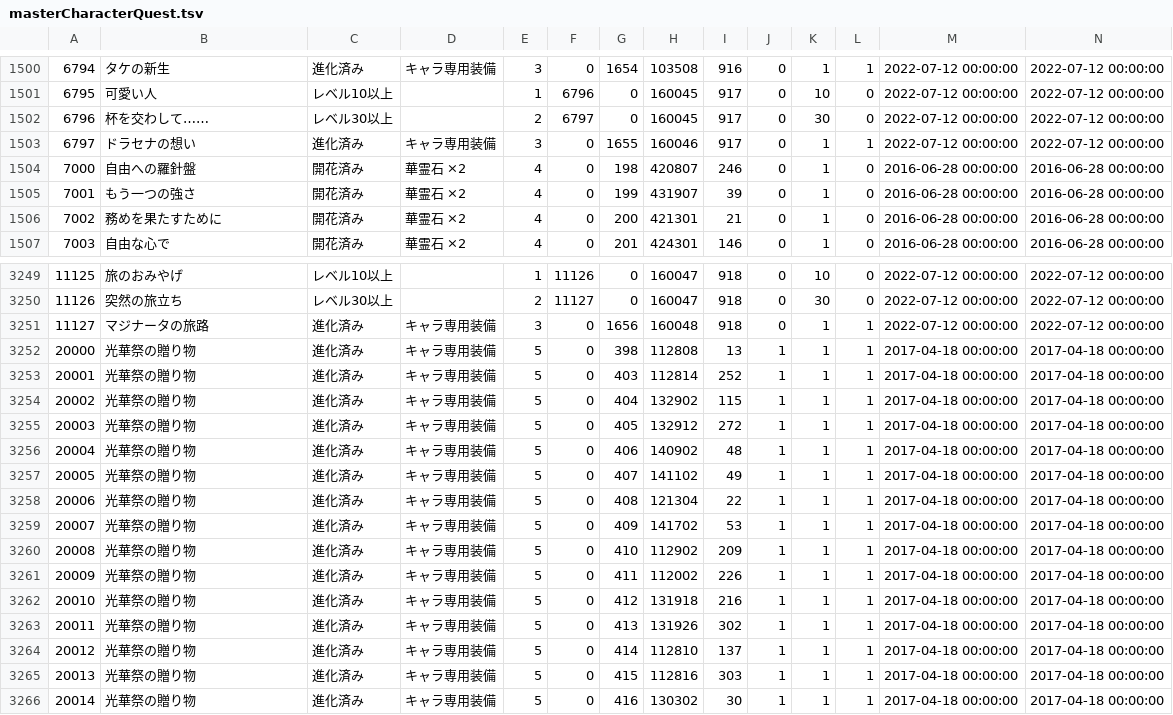
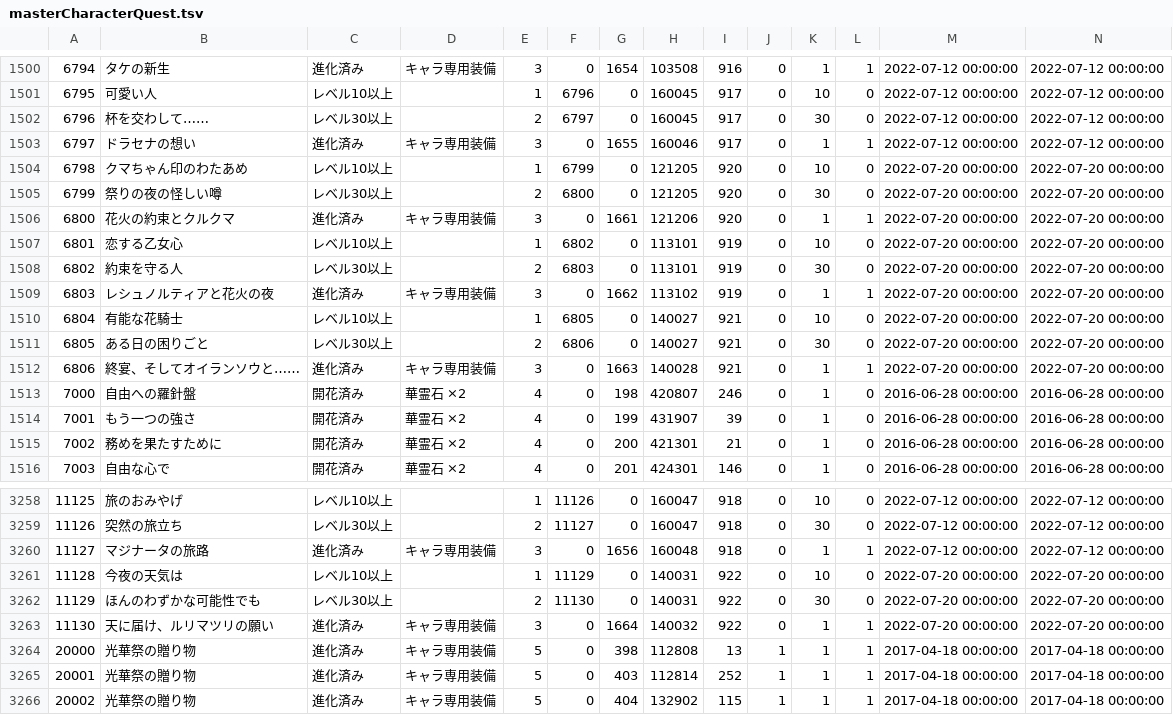
Before and after one commit to game4353/fkg_data, a TSV file: master/masterCharacterQuest.tsv, drawn as a sheet; only a part is shown, gaps mark what is left out; the shorter side is filled out with more unchanged rows; rows hold the shown columns only; the diff names each change by its address in the sheet, - before the commit and + after, or states it on an @@ line.

```diff
--- a/master/masterCharacterQuest.tsv
+++ b/master/masterCharacterQuest.tsv
+row 1504: 6798 | クマちゃん印のわたあめ | レベル10以上 |  | 1 | 6799 | 0 | 121205 | 920 | 0 | 10 | 0 | 2022-07-20 00:00:00 | 2022-07-20 00:00:00
+row 1505: 6799 | 祭りの夜の怪しい噂 | レベル30以上 |  | 2 | 6800 | 0 | 121205 | 920 | 0 | 30 | 0 | 2022-07-20 00:00:00 | 2022-07-20 00:00:00
+row 1506: 6800 | 花火の約束とクルクマ | 進化済み | キャラ専用装備 | 3 | 0 | 1661 | 121206 | 920 | 0 | 1 | 1 | 2022-07-20 00:00:00 | 2022-07-20 00:00:00
+row 1507: 6801 | 恋する乙女心 | レベル10以上 |  | 1 | 6802 | 0 | 113101 | 919 | 0 | 10 | 0 | 2022-07-20 00:00:00 | 2022-07-20 00:00:00
+row 1508: 6802 | 約束を守る人 | レベル30以上 |  | 2 | 6803 | 0 | 113101 | 919 | 0 | 30 | 0 | 2022-07-20 00:00:00 | 2022-07-20 00:00:00
+row 1509: 6803 | レシュノルティアと花火の夜 | 進化済み | キャラ専用装備 | 3 | 0 | 1662 | 113102 | 919 | 0 | 1 | 1 | 2022-07-20 00:00:00 | 2022-07-20 00:00:00
+row 1510: 6804 | 有能な花騎士 | レベル10以上 |  | 1 | 6805 | 0 | 140027 | 921 | 0 | 10 | 0 | 2022-07-20 00:00:00 | 2022-07-20 00:00:00
+row 1511: 6805 | ある日の困りごと | レベル30以上 |  | 2 | 6806 | 0 | 140027 | 921 | 0 | 30 | 0 | 2022-07-20 00:00:00 | 2022-07-20 00:00:00
+row 1512: 6806 | 終宴、そしてオイランソウと…… | 進化済み | キャラ専用装備 | 3 | 0 | 1663 | 140028 | 921 | 0 | 1 | 1 | 2022-07-20 00:00:00 | 2022-07-20 00:00:00
+row 3261: 11128 | 今夜の天気は | レベル10以上 |  | 1 | 11129 | 0 | 140031 | 922 | 0 | 10 | 0 | 2022-07-20 00:00:00 | 2022-07-20 00:00:00
+row 3262: 11129 | ほんのわずかな可能性でも | レベル30以上 |  | 2 | 11130 | 0 | 140031 | 922 | 0 | 30 | 0 | 2022-07-20 00:00:00 | 2022-07-20 00:00:00
+row 3263: 11130 | 天に届け、ルリマツリの願い | 進化済み | キャラ専用装備 | 3 | 0 | 1664 | 140032 | 922 | 0 | 1 | 1 | 2022-07-20 00:00:00 | 2022-07-20 00:00:00
```
Also changed, not shown: master/masterCharacterLeaderSkill.tsv, master/masterCharacterLeaderSkillDescription.tsv, 47 other files.
